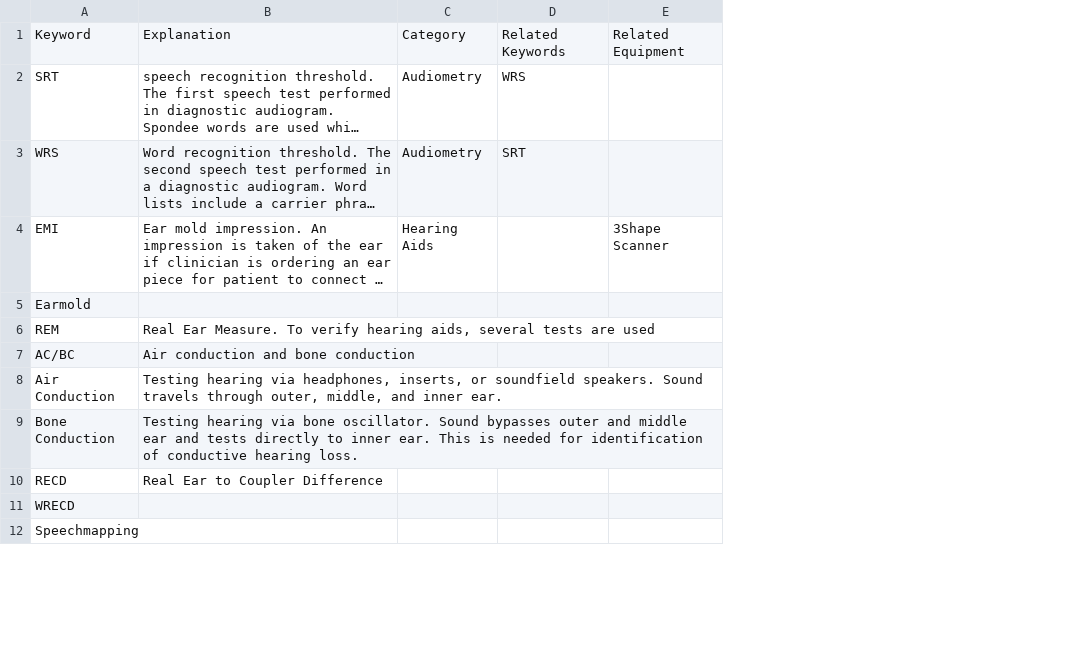
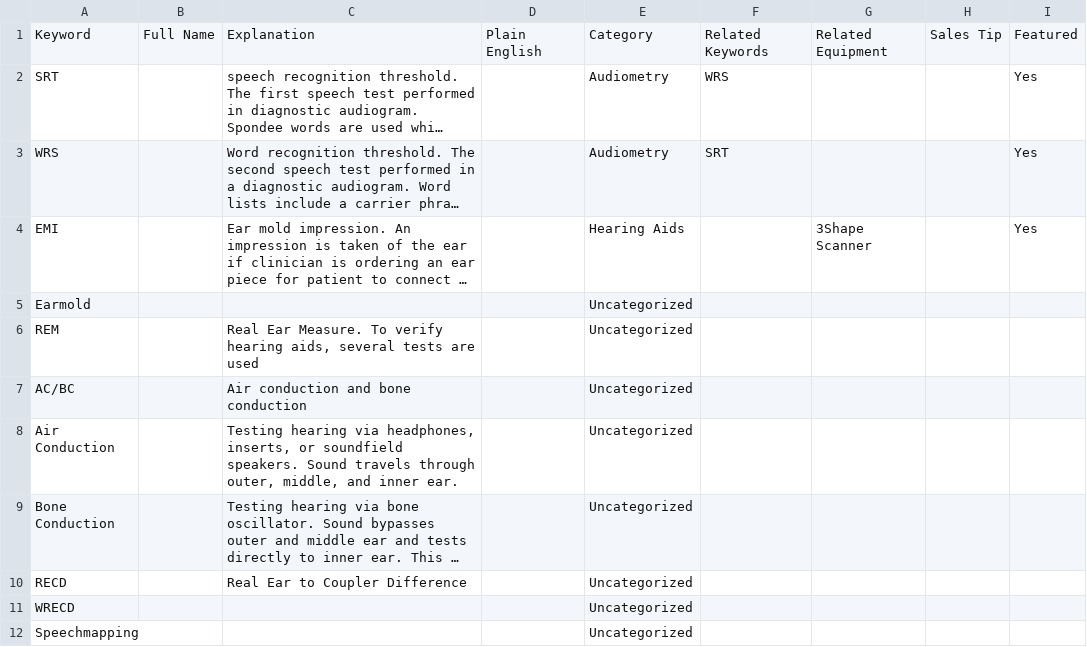
Before and after one commit to lutzaudconsulting-sys/Audiology-Glossary, a CSV file: definitions.csv, drawn as a sheet; only a part is shown; long unchanged cells end in …; removed rows and columns are numbered as before the commit, all else as after; the diff names each change by its address in the sheet, - before the commit and + after, or states it on an @@ line.

```diff
--- a/definitions.csv
+++ b/definitions.csv
+column B, row 1: Full Name
-column C, rows 1-4: Category | Audiometry | Audiometry | Hearing Aids
+column D, row 1: Plain English
+column E, rows 1-12: Category | Audiometry | Audiometry | Hearing Aids | Uncategorized | Uncategorized | Uncategorized | Uncategorized | Uncategorized | Uncategorized | Uncategorized | Uncategorized
+column H, row 1: Sales Tip
+column I, rows 1-4: Featured | Yes | Yes | Yes
```
Also changed, not shown: 3 other files.
